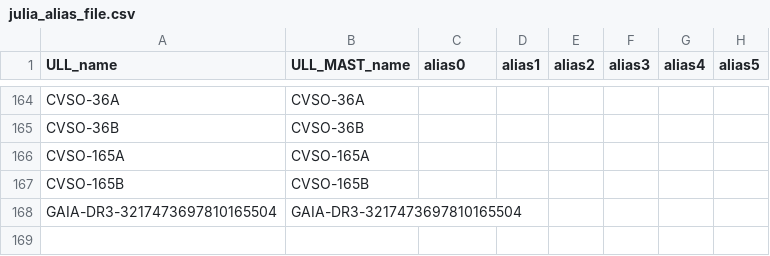
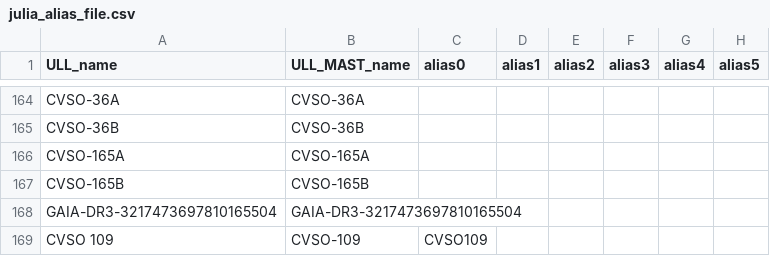
Before and after one commit to spacetelescope/ullyses-utils, a CSV file: utils/data/target_metadata/julia_alias_file.csv, drawn as a sheet; only a part is shown, gaps mark what is left out.

Commit message:
Update julia_alias_file.csv
Testing editing the file

```diff
--- a/utils/data/target_metadata/julia_alias_file.csv
+++ b/utils/data/target_metadata/julia_alias_file.csv
@@ -168 +168,2 @@ CVSO-165B,CVSO-165B,,,,,,
 GAIA-DR3-3217473697810165504,GAIA-DR3-3217473697810165504,,,,,,
+CVSO 109, CVSO-109, CVSO109,,,,,
```
